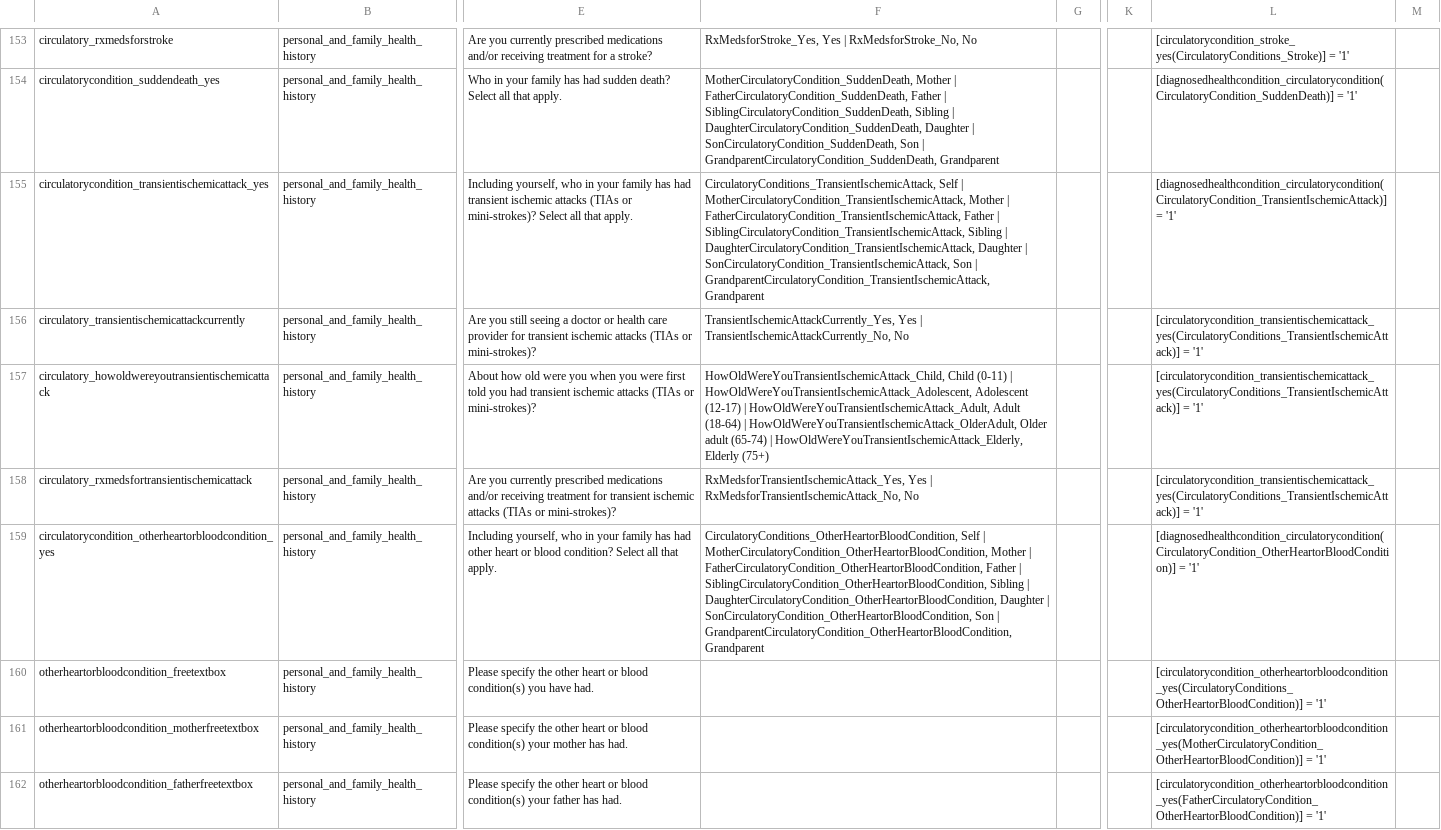
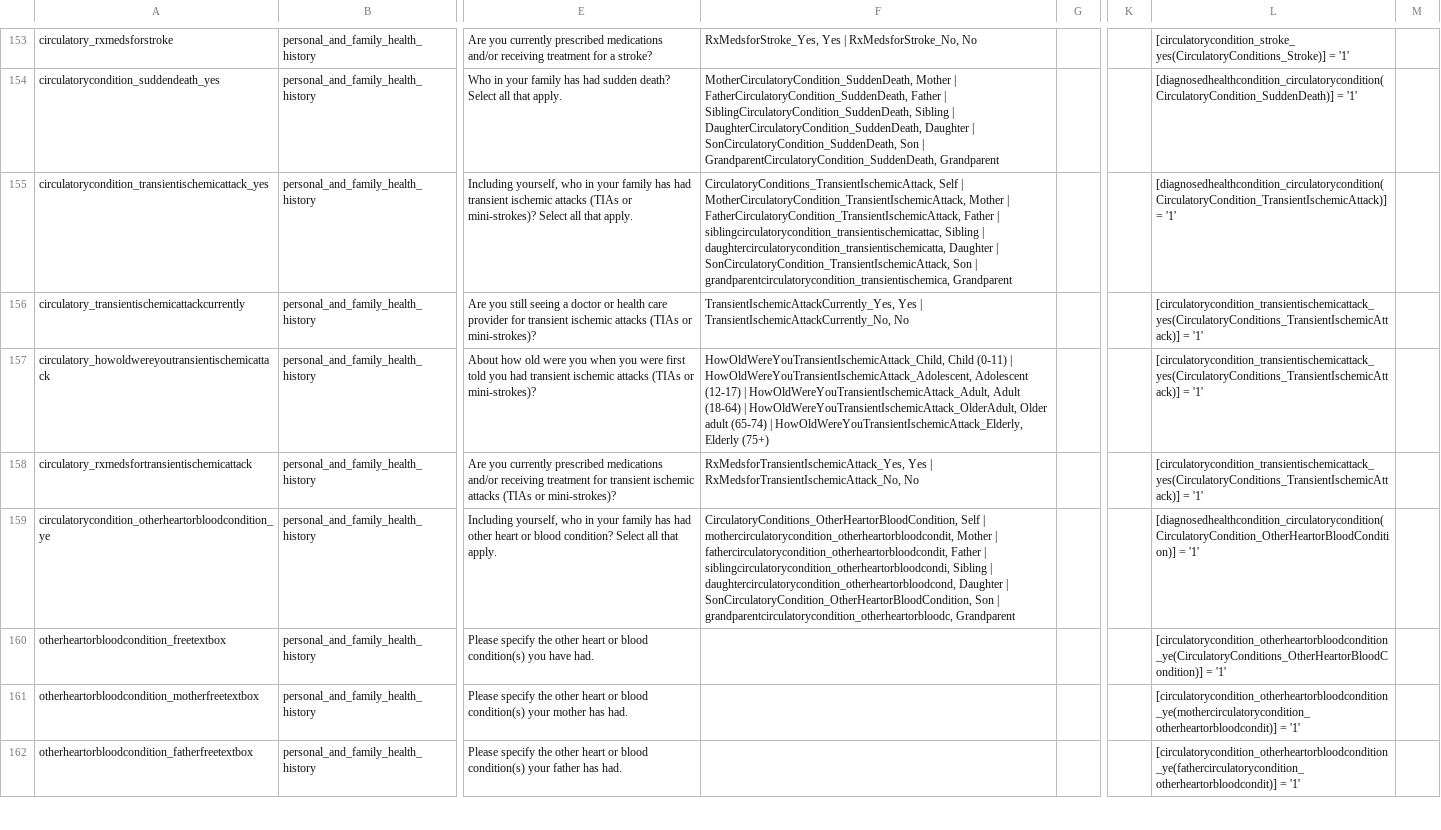
Before and after one commit to hwalker23/AoU-REDCap-DataDictionaries, a CSV file: Personal and Family Health History/Personal and Family Health History.csv, drawn as a sheet; only a part is shown, gaps mark what is left out; the diff covers the shown part only; the diff names each change by its address in the sheet, - before the commit and + after, or states it on an @@ line.

```diff
--- a/Personal and Family Health History/Personal and Family Health History.csv
+++ b/Personal and Family Health History/Personal and Family Health History.csv
-F155: …Father | SiblingCirculatoryCondition_TransientIschemicAttack, Sibling | DaughterCirculatoryCondition_TransientIschemicAttack, Daughter | SonCirculatoryCondition_TransientIschemicAttack, Son | GrandparentCirculatoryCondition_TransientIschemicAttack, Grandparent
+F155: …Father | siblingcirculatorycondition_transientischemicattac, Sibling | daughtercirculatorycondition_transientischemicatta, Daughter | SonCirculatoryCondition_TransientIschemicAttack, Son | grandparentcirculatorycondition_transientischemica, Grandparent
-A159: circulatorycondition_otherheartorbloodcondition_yes
+A159: circulatorycondition_otherheartorbloodcondition_ye
-F159: …Self | MotherCirculatoryCondition_OtherHeartorBloodCondition, Mother | FatherCirculatoryCondition_OtherHeartorBloodCondition, Father | SiblingCirculatoryCondition_OtherHeartorBloodCondition, Sibling | DaughterCirculatoryCondition_OtherHeartorBloodCondition, Daughter | SonCirculatoryCondition_OtherHeartorBloodCondition, Son | GrandparentCirculatoryCondition_OtherHeartorBloodCondition, Grandparent
+F159: …Self | mothercirculatorycondition_otherheartorbloodcondit, Mother | fathercirculatorycondition_otherheartorbloodcondit, Father | siblingcirculatorycondition_otherheartorbloodcondi, Sibling | daughtercirculatorycondition_otherheartorbloodcond, Daughter | SonCirculatoryCondition_OtherHeartorBloodCondition, Son | grandparentcirculatorycondition_otherheartorbloodc, Grandparent
-L160: [circulatorycondition_otherheartorbloodcondition_yes(CirculatoryConditions_OtherHeartorBloodCondition)] = '1'
+L160: [circulatorycondition_otherheartorbloodcondition_ye(CirculatoryConditions_OtherHeartorBloodCondition)] = '1'
-L161: [circulatorycondition_otherheartorbloodcondition_yes(MotherCirculatoryCondition_OtherHeartorBloodCondition)] = '1'
+L161: [circulatorycondition_otherheartorbloodcondition_ye(mothercirculatorycondition_otherheartorbloodcondit)] = '1'
-L162: [circulatorycondition_otherheartorbloodcondition_yes(FatherCirculatoryCondition_OtherHeartorBloodCondition)] = '1'
+L162: [circulatorycondition_otherheartorbloodcondition_ye(fathercirculatorycondition_otherheartorbloodcondit)] = '1'
```
Also changed, not shown: 2 added rows and 50 edited cells elsewhere in this file.
